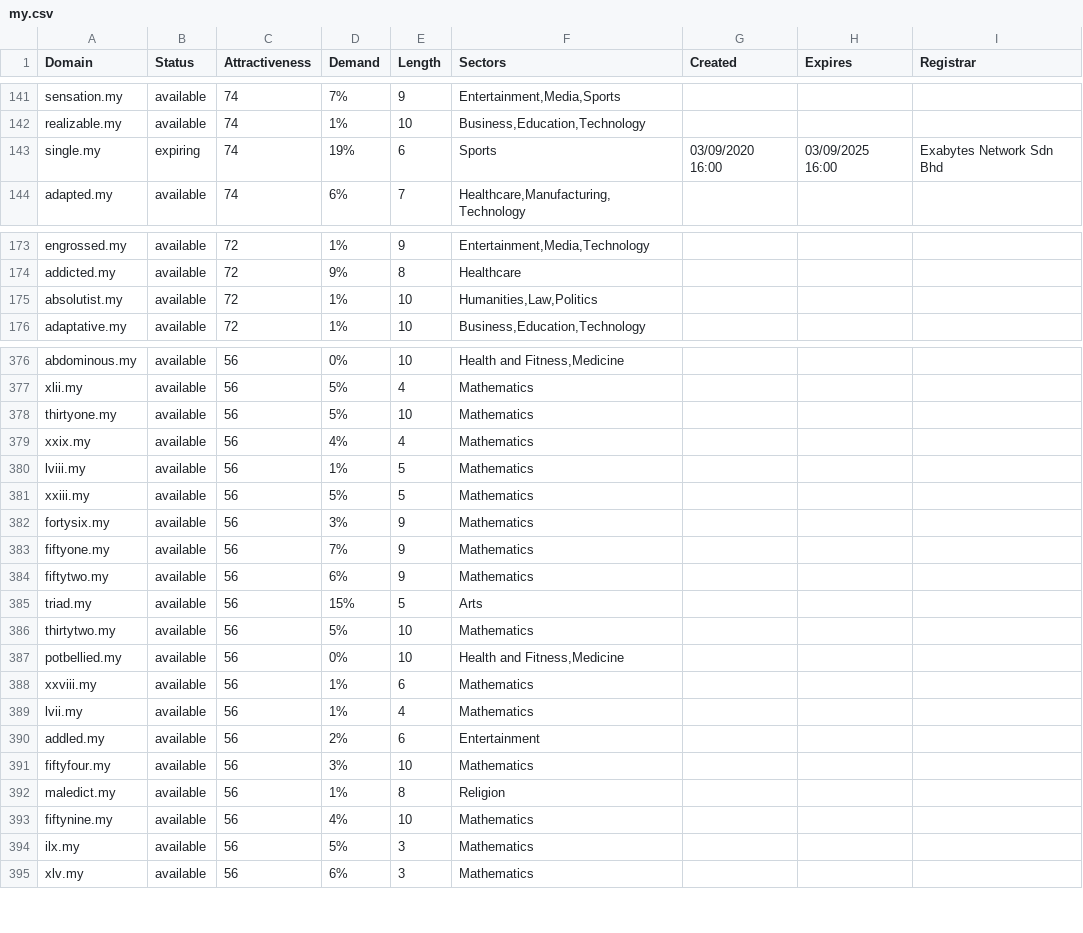
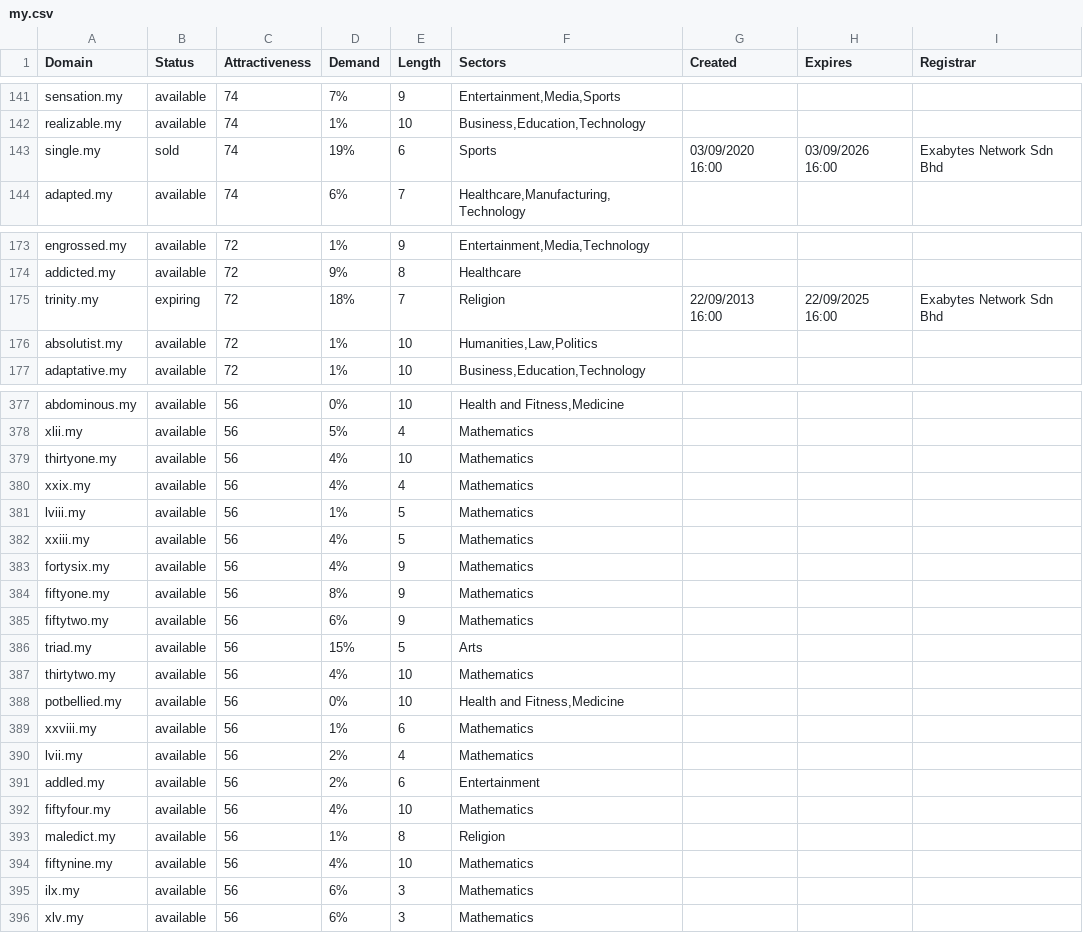
Before and after one commit to UniqueDomains/my-oneword-domains, a CSV file: my.csv, drawn as a sheet; only a part is shown, gaps mark what is left out; the diff covers the shown part only.

Commit message:
Domains update

```diff
--- a/my.csv
+++ b/my.csv
@@ -142,3 +142,3 @@ sensation.my,available,74,7%,9,"Entertainment,Media,Sports",,,
 realizable.my,available,74,1%,10,"Business,Education,Technology",,,
-single.my,expiring,74,19%,6,Sports,03/09/2020 16:00,03/09/2025 16:00,Exabytes Network Sdn Bhd
+single.my,sold,74,19%,6,Sports,03/09/2020 16:00,03/09/2026 16:00,Exabytes Network Sdn Bhd
 adapted.my,available,74,6%,7,"Healthcare,Manufacturing,Technology",,,
@@ -174,2 +174,3 @@ engrossed.my,available,72,1%,9,"Entertainment,Media,Technology",,,
 addicted.my,available,72,9%,8,Healthcare,,,
+trinity.my,expiring,72,18%,7,Religion,22/09/2013 16:00,22/09/2025 16:00,Exabytes Network Sdn Bhd
 absolutist.my,available,72,1%,10,"Humanities,Law,Politics",,,
@@ -377,19 +378,19 @@ abdominous.my,available,56,0%,10,"Health and Fitness,Medicine",,,
 xlii.my,available,56,5%,4,Mathematics,,,
-thirtyone.my,available,56,5%,10,Mathematics,,,
+thirtyone.my,available,56,4%,10,Mathematics,,,
 xxix.my,available,56,4%,4,Mathematics,,,
 lviii.my,available,56,1%,5,Mathematics,,,
-xxiii.my,available,56,5%,5,Mathematics,,,
-fortysix.my,available,56,3%,9,Mathematics,,,
-fiftyone.my,available,56,7%,9,Mathematics,,,
+xxiii.my,available,56,4%,5,Mathematics,,,
+fortysix.my,available,56,4%,9,Mathematics,,,
+fiftyone.my,available,56,8%,9,Mathematics,,,
 fiftytwo.my,available,56,6%,9,Mathematics,,,
 triad.my,available,56,15%,5,Arts,,,
-thirtytwo.my,available,56,5%,10,Mathematics,,,
+thirtytwo.my,available,56,4%,10,Mathematics,,,
 potbellied.my,available,56,0%,10,"Health and Fitness,Medicine",,,
 xxviii.my,available,56,1%,6,Mathematics,,,
-lvii.my,available,56,1%,4,Mathematics,,,
+lvii.my,available,56,2%,4,Mathematics,,,
 addled.my,available,56,2%,6,Entertainment,,,
-fiftyfour.my,available,56,3%,10,Mathematics,,,
+fiftyfour.my,available,56,4%,10,Mathematics,,,
 maledict.my,available,56,1%,8,Religion,,,
 fiftynine.my,available,56,4%,10,Mathematics,,,
-ilx.my,available,56,5%,3,Mathematics,,,
+ilx.my,available,56,6%,3,Mathematics,,,
 xlv.my,available,56,6%,3,Mathematics,,,
```
Also changed, not shown: 43 edited cells elsewhere in this file, 2 other files.
